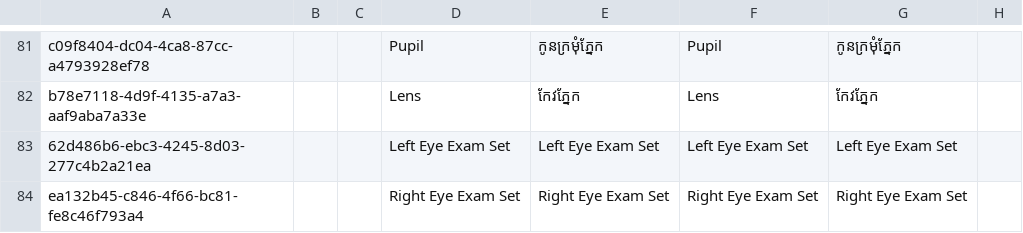
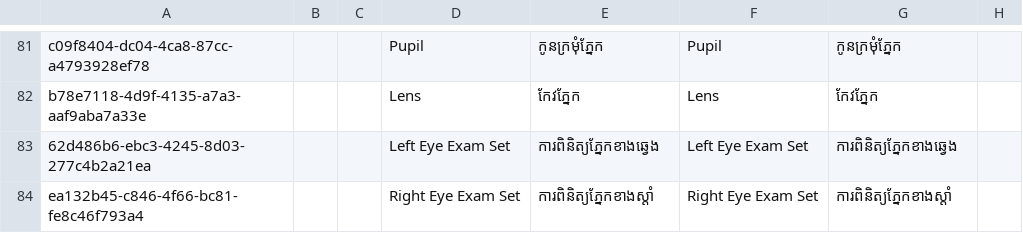
Before and after one commit to mekomsolutions/ozone-distro-cambodia, a CSV file: configs/openmrs_config/concepts/physical_examination.csv, drawn as a sheet; only a part is shown, gaps mark what is left out; the diff names each change by its address in the sheet, - before the commit and + after, or states it on an @@ line.

Commit message:
KH-249-fix: Add missing Khmer translations

```diff
--- a/configs/openmrs_config/concepts/physical_examination.csv
+++ b/configs/openmrs_config/concepts/physical_examination.csv
-E83: Left Eye Exam Set
+E83: ការពិនិត្យភ្នែកខាងឆ្វេង
-G83: Left Eye Exam Set
+G83: ការពិនិត្យភ្នែកខាងឆ្វេង
-E84: Right Eye Exam Set
+E84: ការពិនិត្យភ្នែកខាងស្តាំ
-G84: Right Eye Exam Set
+G84: ការពិនិត្យភ្នែកខាងស្តាំ
```
Also changed, not shown: 1 other file.
